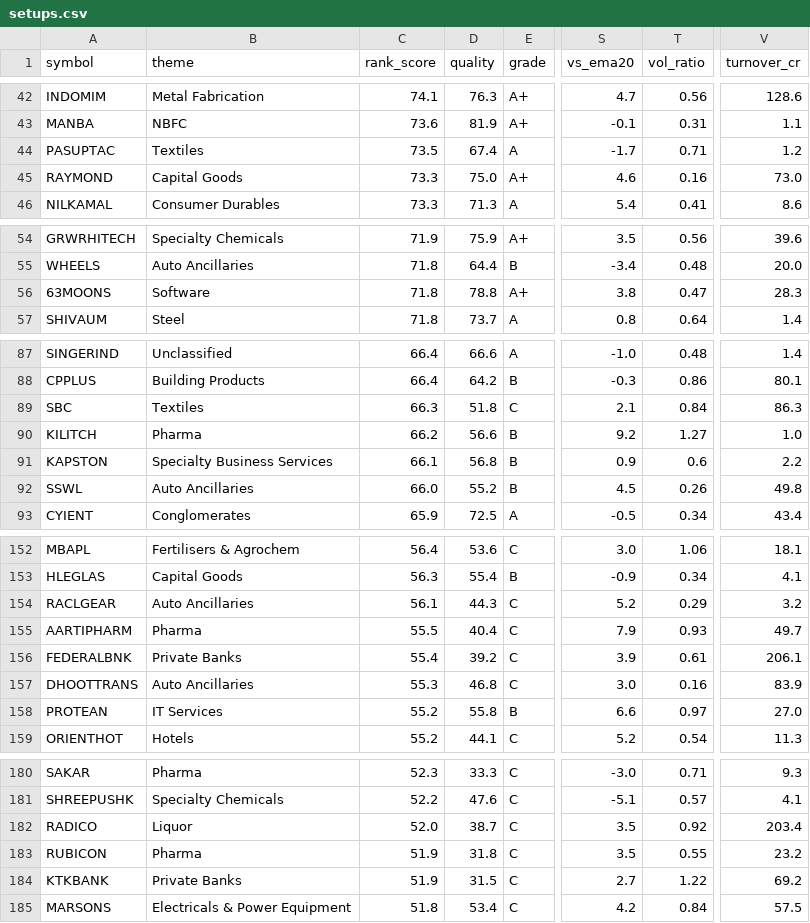
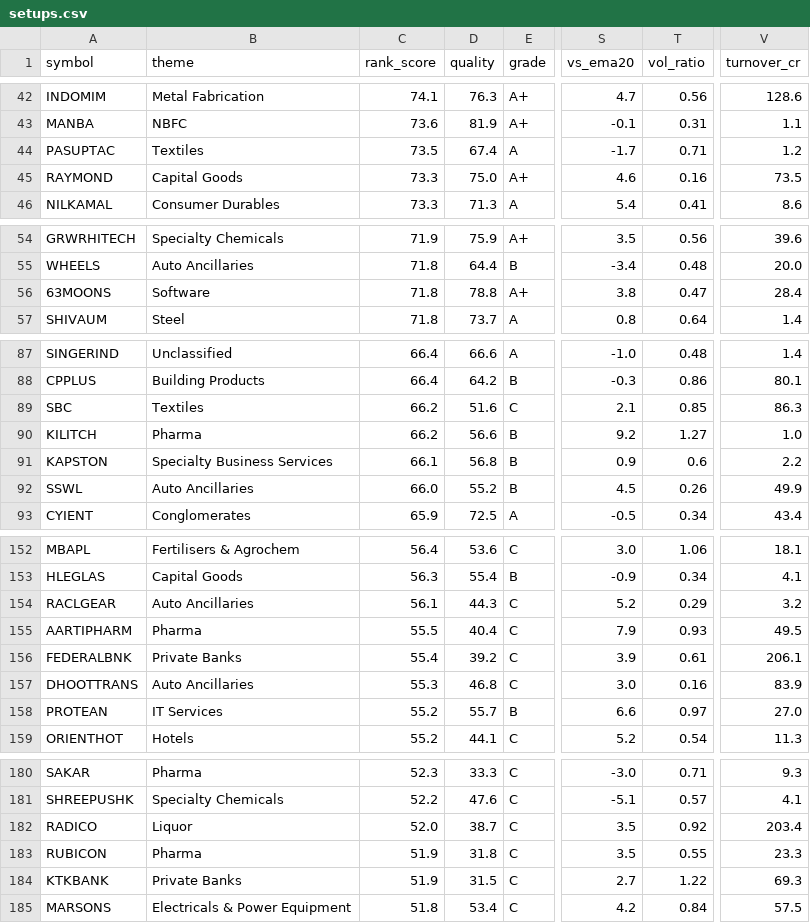
Before and after one commit to trustyliar/nse-sector-rotation, a CSV file: derived/setups.csv, drawn as a sheet; only a part is shown, gaps mark what is left out; the diff covers the shown part only; the diff names each change by its address in the sheet, - before the commit and + after, or states it on an @@ line.

```diff
--- a/derived/setups.csv
+++ b/derived/setups.csv
-V45 (turnover_cr): 73.0
+V45 (turnover_cr): 73.5
-V56 (turnover_cr): 28.3
+V56 (turnover_cr): 28.4
-C89 (rank_score): 66.3
+C89 (rank_score): 66.2
-D89 (quality): 51.8
+D89 (quality): 51.6
-T89 (vol_ratio): 0.84
+T89 (vol_ratio): 0.85
-V92 (turnover_cr): 49.8
+V92 (turnover_cr): 49.9
-V155 (turnover_cr): 49.7
+V155 (turnover_cr): 49.5
-D158 (quality): 55.8
+D158 (quality): 55.7
-V183 (turnover_cr): 23.2
+V183 (turnover_cr): 23.3
-V184 (turnover_cr): 69.2
+V184 (turnover_cr): 69.3
```
Also changed, not shown: 5 edited cells elsewhere in this file, 7 other files.
